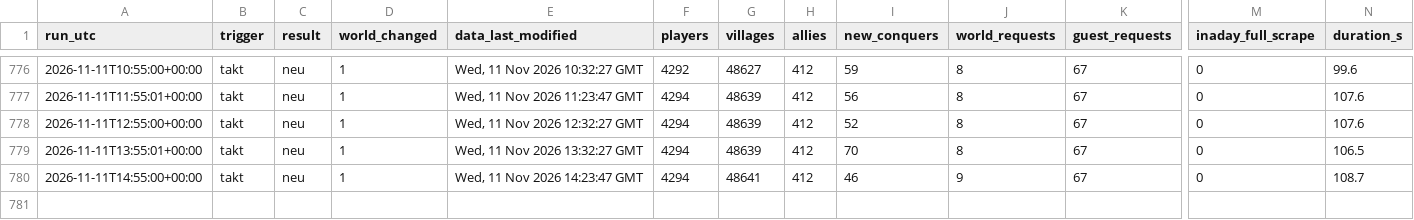
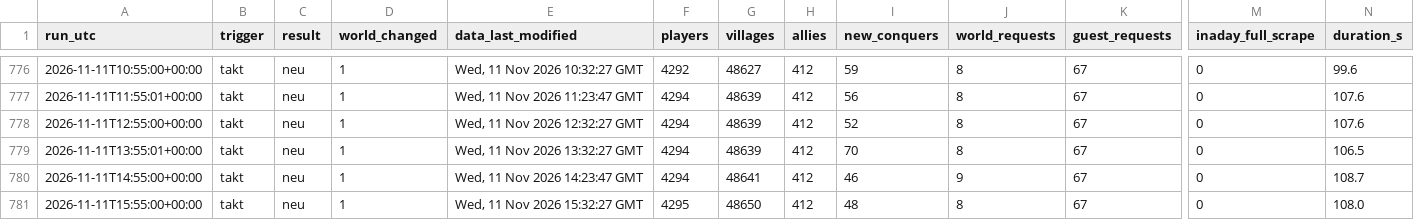
Before and after one commit to brisk-one/Karte259, a CSV file: data/runs.csv, drawn as a sheet; only a part is shown, gaps mark what is left out; rows hold the shown columns only; the diff names each change by its address in the sheet, - before the commit and + after, or states it on an @@ line.

```diff
--- a/data/runs.csv
+++ b/data/runs.csv
+row 781: 2026-11-11T15:55:00+00:00 | takt | neu | 1 | Wed, 11 Nov 2026 15:32:27 GMT | 4295 | 48650 | 412 | 48 | 8 | 67 | 0 | 108.0
```
Also changed, not shown: data/conquers/2026-11.csv, data/latest/allies.csv, 4 other files.
